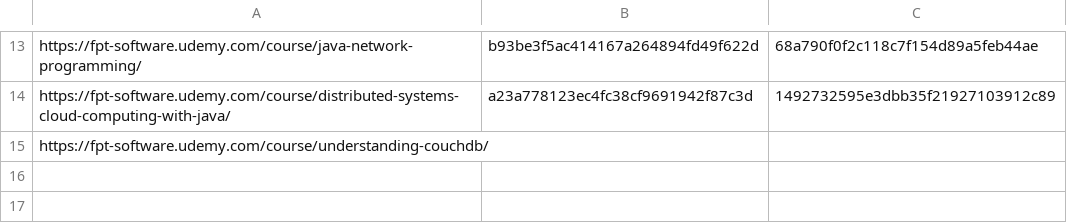
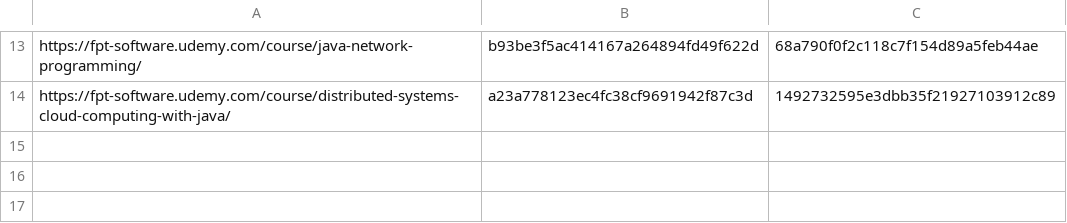
Before and after one commit to hmthanh/udemy-course-download, a CSV file: java.csv, drawn as a sheet; only a part is shown, gaps mark what is left out.

```diff
--- a/java.csv
+++ b/java.csv
@@ -14,3 +14,3 @@ https://fpt-software.udemy.com/course/java-network-programming/,b93be3f5ac414167
 https://fpt-software.udemy.com/course/distributed-systems-cloud-computing-with-java/,a23a778123ec4fc38cf9691942f87c3d,1492732595e3dbb35f21927103912c89
-https://fpt-software.udemy.com/course/understanding-couchdb/,
+
 
```
Also changed, not shown: 4 other files.
